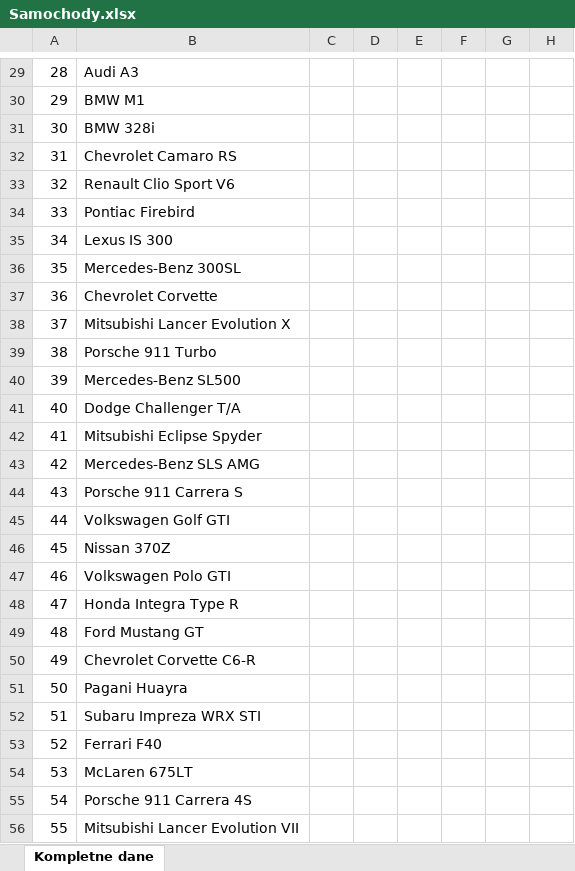
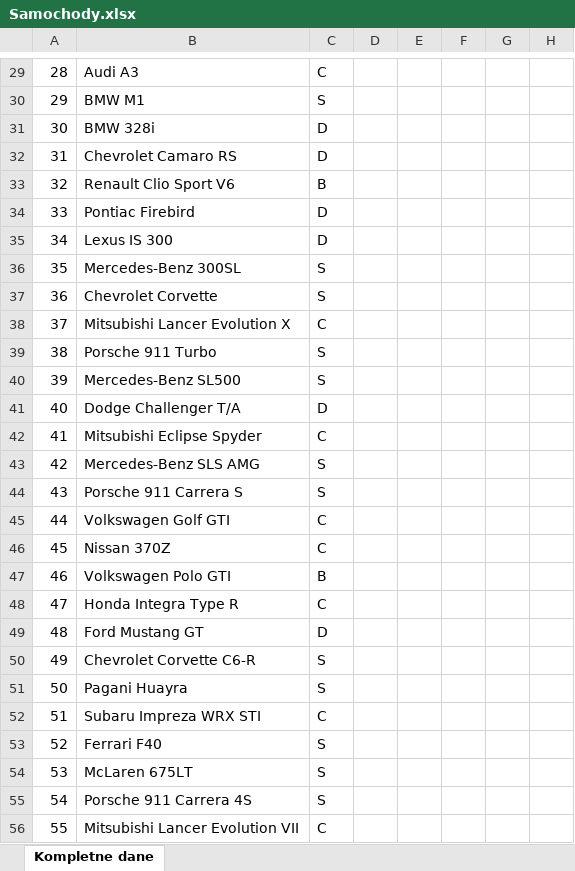
Before and after one commit to HubertMarczuk/PracaInz, an Excel workbook: Samochody.xlsx, sheet Kompletne dane, drawn as a sheet; only a part is shown, gaps mark what is left out; values as stored, in another font and other column widths than the file's, no borders; the diff covers the shown part only; the diff names each change by its address in the sheet, - before the commit and + after, or states it on an @@ line.

```diff
--- a/Samochody.xlsx (sheet Kompletne dane)
+++ b/Samochody.xlsx (sheet Kompletne dane)
-C29: (empty)
+C29: C
-C30: (empty)
+C30: S
-C31:C32: (empty)
+C31:C32: D
-C33: (empty)
+C33: B
-C34:C35: (empty)
+C34:C35: D
-C36:C37: (empty)
+C36:C37: S
-C38: (empty)
+C38: C
-C39:C40: (empty)
+C39:C40: S
-C41: (empty)
+C41: D
-C42: (empty)
+C42: C
-C43:C44: (empty)
+C43:C44: S
-C45:C46: (empty)
+C45:C46: C
-C47: (empty)
+C47: B
-C48: (empty)
+C48: C
-C49: (empty)
+C49: D
-C50:C51: (empty)
+C50:C51: S
-C52: (empty)
+C52: C
-C53:C55: (empty)
+C53:C55: S
-C56: (empty)
+C56: C
```
Also changed, not shown: 214 edited cells elsewhere in this sheet.
